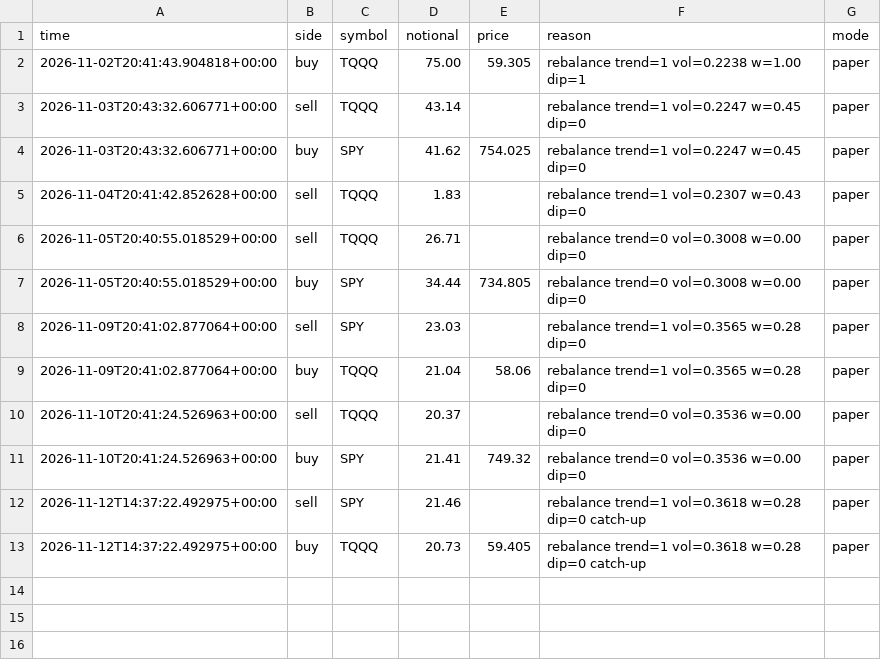
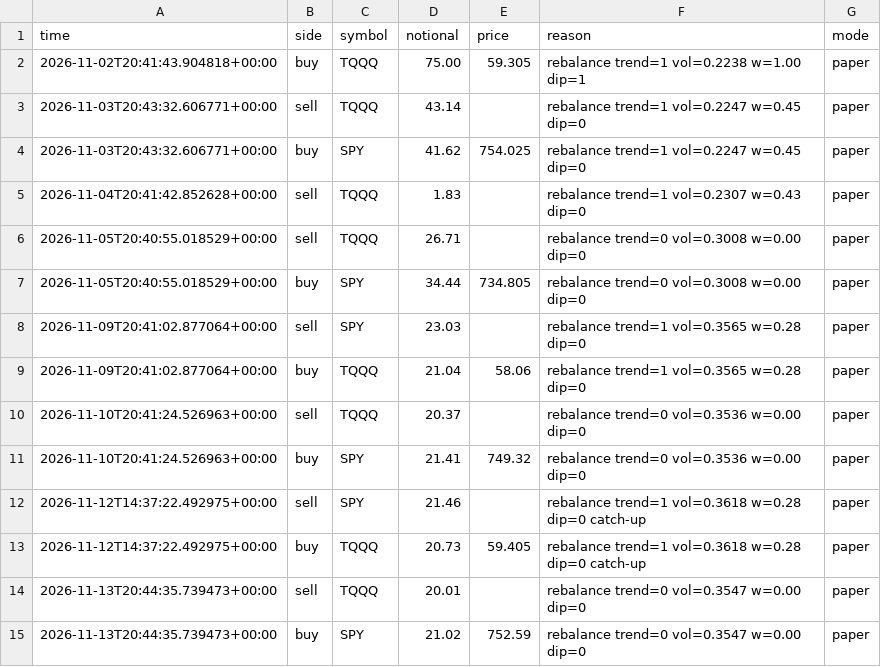
Before and after one commit to samjayf26-prog/investor-bot, a CSV file: ledger/paper_core.csv, drawn as a sheet.

Commit message:
core rehearsal 2026-11-13T20:44Z

```diff
--- a/ledger/paper_core.csv
+++ b/ledger/paper_core.csv
@@ -13 +13,3 @@ time,side,symbol,notional,price,reason,mode
 2026-11-12T14:37:22.492975+00:00,buy,TQQQ,20.73,59.405,rebalance trend=1 vol=0.3618 w=0.28 dip=0 catch-up,paper
+2026-11-13T20:44:35.739473+00:00,sell,TQQQ,20.01,,rebalance trend=0 vol=0.3547 w=0.00 dip=0,paper
+2026-11-13T20:44:35.739473+00:00,buy,SPY,21.02,752.59,rebalance trend=0 vol=0.3547 w=0.00 dip=0,paper
```
Also changed, not shown: 1 other file.
